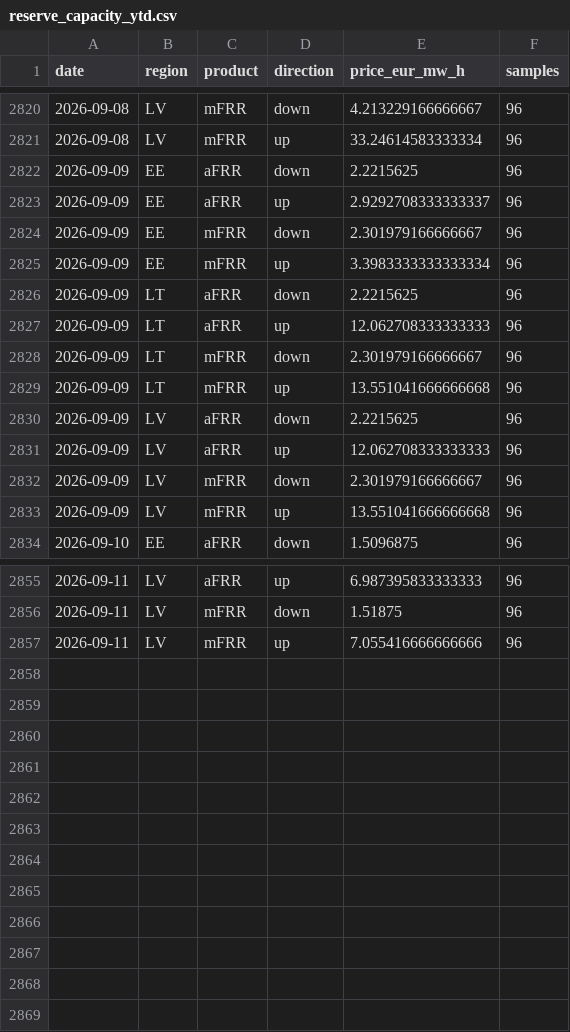
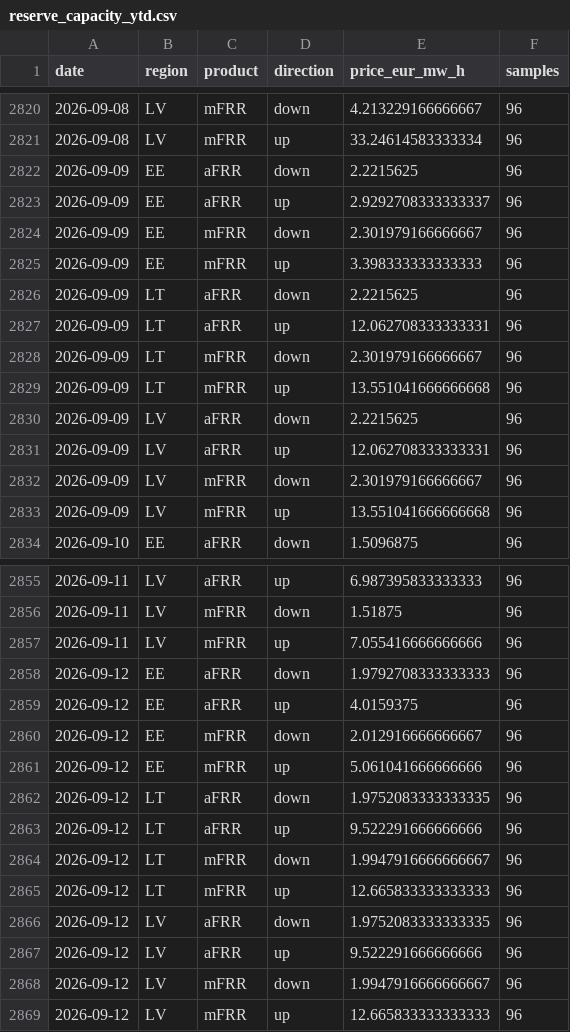
Before and after one commit to reinvaks/balticpulse, a CSV file: data/reserve_capacity_ytd.csv, drawn as a sheet; only a part is shown, gaps mark what is left out.

```diff
--- a/data/reserve_capacity_ytd.csv
+++ b/data/reserve_capacity_ytd.csv
@@ -2824,5 +2824,5 @@ date,region,product,direction,price_eur_mw_h,samples
 2026-09-09,EE,mFRR,down,2.301979166666667,96
-2026-09-09,EE,mFRR,up,3.3983333333333334,96
+2026-09-09,EE,mFRR,up,3.398333333333333,96
 2026-09-09,LT,aFRR,down,2.2215625,96
-2026-09-09,LT,aFRR,up,12.062708333333333,96
+2026-09-09,LT,aFRR,up,12.062708333333331,96
 2026-09-09,LT,mFRR,down,2.301979166666667,96
@@ -2830,3 +2830,3 @@ date,region,product,direction,price_eur_mw_h,samples
 2026-09-09,LV,aFRR,down,2.2215625,96
-2026-09-09,LV,aFRR,up,12.062708333333333,96
+2026-09-09,LV,aFRR,up,12.062708333333331,96
 2026-09-09,LV,mFRR,down,2.301979166666667,96
@@ -2857 +2857,13 @@ date,region,product,direction,price_eur_mw_h,samples
 2026-09-11,LV,mFRR,up,7.055416666666666,96
+2026-09-12,EE,aFRR,down,1.9792708333333333,96
+2026-09-12,EE,aFRR,up,4.0159375,96
+2026-09-12,EE,mFRR,down,2.012916666666667,96
+2026-09-12,EE,mFRR,up,5.061041666666666,96
+2026-09-12,LT,aFRR,down,1.9752083333333335,96
+2026-09-12,LT,aFRR,up,9.522291666666666,96
+2026-09-12,LT,mFRR,down,1.9947916666666667,96
+2026-09-12,LT,mFRR,up,12.665833333333333,96
+2026-09-12,LV,aFRR,down,1.9752083333333335,96
+2026-09-12,LV,aFRR,up,9.522291666666666,96
+2026-09-12,LV,mFRR,down,1.9947916666666667,96
+2026-09-12,LV,mFRR,up,12.665833333333333,96
```
